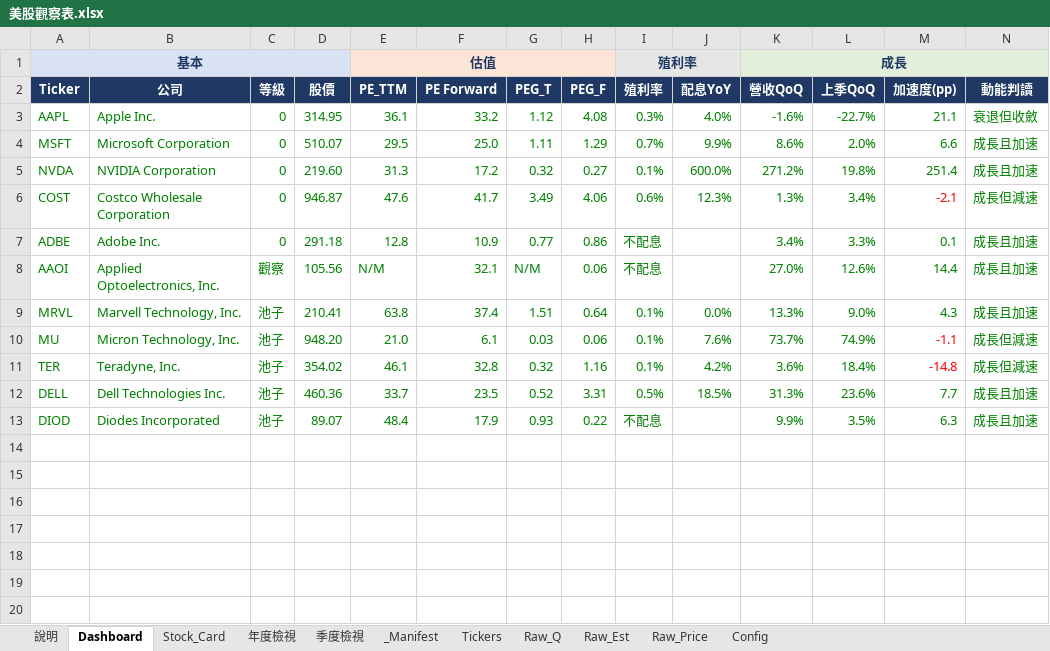
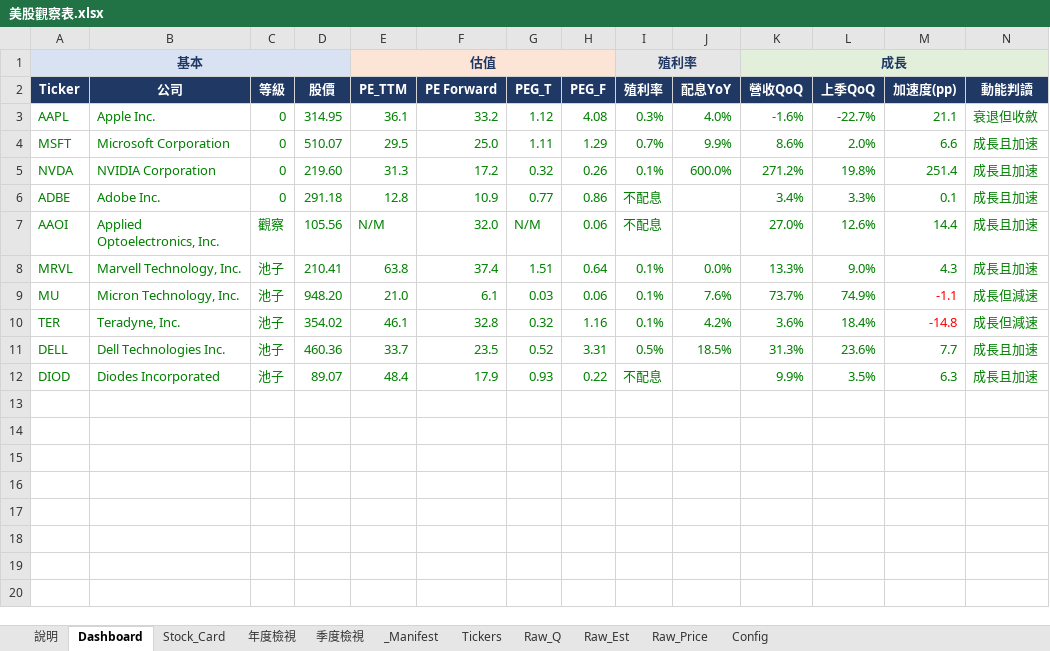
Before and after one commit to Kira11-ja/stocktracker, an Excel workbook: 美股觀察表.xlsx, sheet Dashboard, drawn as a sheet; only a part is shown; values as stored, in another font and other column widths than the file's, no borders; charts and pictures and conditional formats not drawn; removed rows and columns are numbered as before the commit, all else as after; rows hold the shown columns only; the diff names each change by its address in the sheet, - before the commit and + after, or states it on an @@ line.

Commit message:
remove: COST

```diff
--- a/美股觀察表.xlsx (sheet Dashboard)
+++ b/美股觀察表.xlsx (sheet Dashboard)
-H5 (PEG_F): 0.27
+H5 (PEG_F): 0.26
-row 6: COST | Costco Wholesale Corporation | 0 | 946.87 | 47.6 | 41.7 | 3.49 | 4.06 | 0.6% | 12.3% | 1.3% | 3.4% | -2.1 | 成長但減速
-F7 (PE Forward): 32.1
+F7 (PE Forward): 32.0
+row 13: (empty)
```
Also changed, not shown: sheet Raw_Q, sheet _Manifest, sheet Raw_Est, sheet Raw_Price, sheet Tickers, formulas that keep their value, 8 other files.
